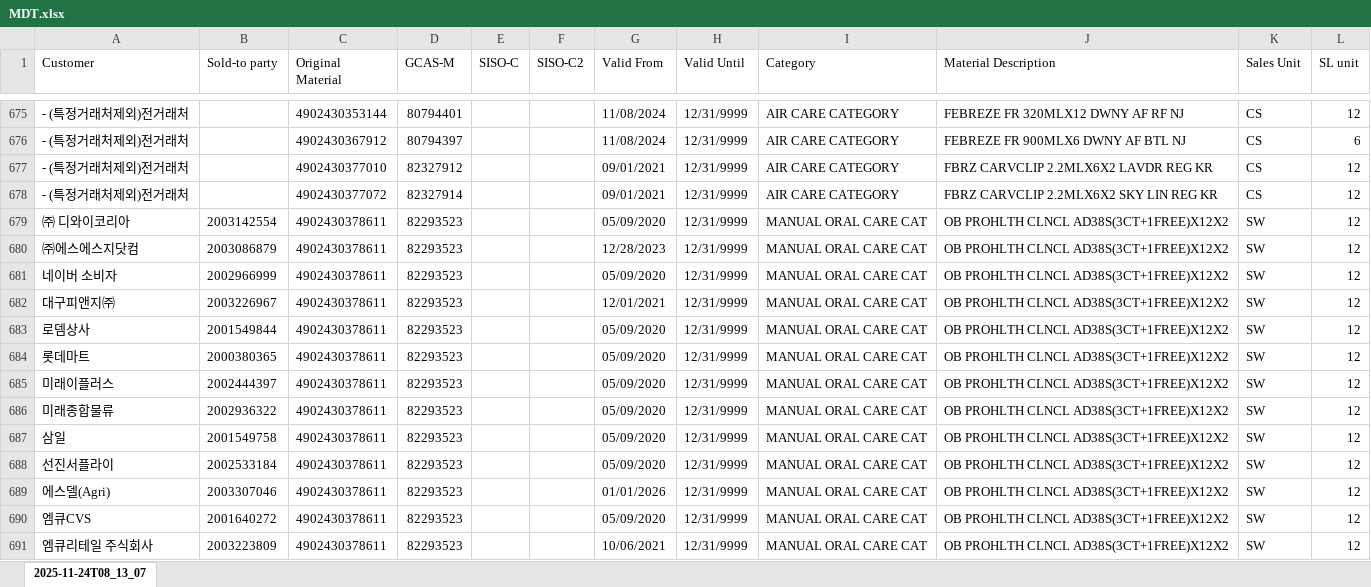
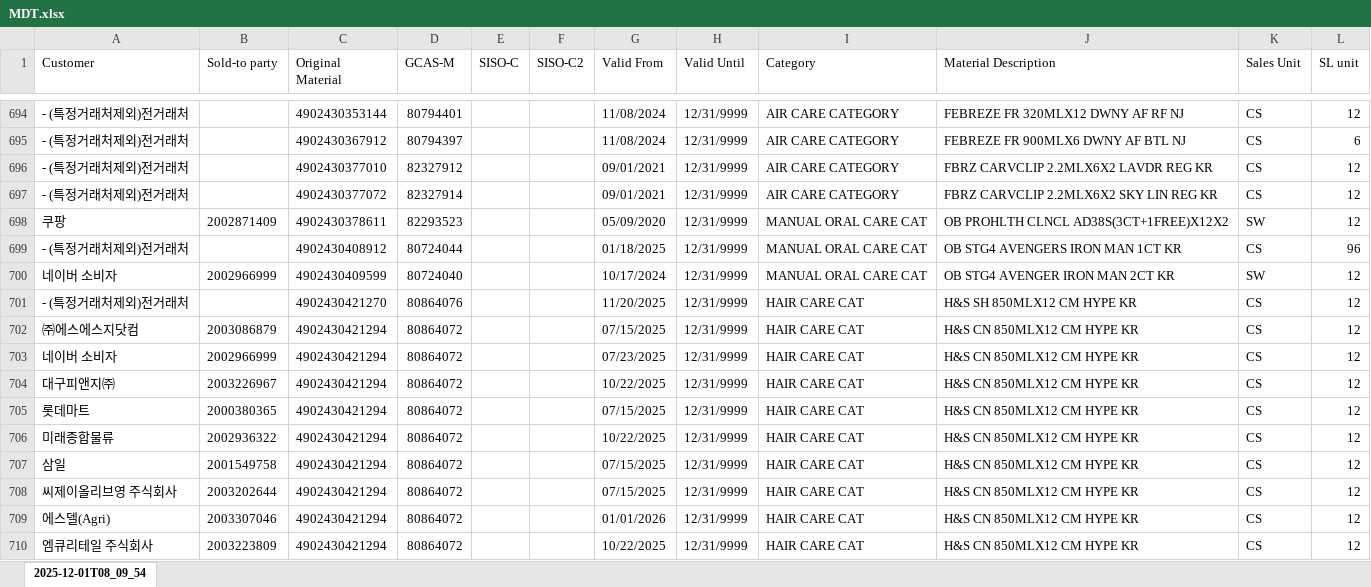
Before and after one commit to swanlee0729/pg.eagles.data, an Excel workbook: MDT.xlsx, sheet 2025-12-01T08_09_54, drawn as a sheet; only a part is shown, gaps mark what is left out; the shorter side is filled out with more unchanged rows; values as stored, in another font and other column widths than the file's, no borders; removed rows and columns are numbered as before the commit, all else as after; the diff covers the shown part only; the diff names each change by its address in the sheet, - before the commit and + after, or states it on an @@ line.

```diff
--- a/MDT.xlsx (sheet 2025-12-01T08_09_54)
+++ b/MDT.xlsx (sheet 2025-12-01T08_09_54)
-sheet tab: 2025-11-24T08_13_07
+sheet tab: 2025-12-01T08_09_54
-row 679: ㈜ 디와이코리아 | 2003142554 | 4902430378611 | 82293523 |  |  | 05/09/2020 | 12/31/9999 | MANUAL ORAL CARE CAT | OB PROHLTH CLNCL AD38S(3CT+1FREE)X12X2 | SW | 12
-row 680: ㈜에스에스지닷컴 | 2003086879 | 4902430378611 | 82293523 |  |  | 12/28/2023 | 12/31/9999 | MANUAL ORAL CARE CAT | OB PROHLTH CLNCL AD38S(3CT+1FREE)X12X2 | SW | 12
-row 681: 네이버 소비자 | 2002966999 | 4902430378611 | 82293523 |  |  | 05/09/2020 | 12/31/9999 | MANUAL ORAL CARE CAT | OB PROHLTH CLNCL AD38S(3CT+1FREE)X12X2 | SW | 12
-row 682: 대구피앤지㈜ | 2003226967 | 4902430378611 | 82293523 |  |  | 12/01/2021 | 12/31/9999 | MANUAL ORAL CARE CAT | OB PROHLTH CLNCL AD38S(3CT+1FREE)X12X2 | SW | 12
-row 683: 로뎀상사 | 2001549844 | 4902430378611 | 82293523 |  |  | 05/09/2020 | 12/31/9999 | MANUAL ORAL CARE CAT | OB PROHLTH CLNCL AD38S(3CT+1FREE)X12X2 | SW | 12
-row 684: 롯데마트 | 2000380365 | 4902430378611 | 82293523 |  |  | 05/09/2020 | 12/31/9999 | MANUAL ORAL CARE CAT | OB PROHLTH CLNCL AD38S(3CT+1FREE)X12X2 | SW | 12
-row 685: 미래이플러스 | 2002444397 | 4902430378611 | 82293523 |  |  | 05/09/2020 | 12/31/9999 | MANUAL ORAL CARE CAT | OB PROHLTH CLNCL AD38S(3CT+1FREE)X12X2 | SW | 12
-row 686: 미래종합물류 | 2002936322 | 4902430378611 | 82293523 |  |  | 05/09/2020 | 12/31/9999 | MANUAL ORAL CARE CAT | OB PROHLTH CLNCL AD38S(3CT+1FREE)X12X2 | SW | 12
-row 687: 삼일 | 2001549758 | 4902430378611 | 82293523 |  |  | 05/09/2020 | 12/31/9999 | MANUAL ORAL CARE CAT | OB PROHLTH CLNCL AD38S(3CT+1FREE)X12X2 | SW | 12
-row 688: 선진서플라이 | 2002533184 | 4902430378611 | 82293523 |  |  | 05/09/2020 | 12/31/9999 | MANUAL ORAL CARE CAT | OB PROHLTH CLNCL AD38S(3CT+1FREE)X12X2 | SW | 12
-row 689: 에스델(Agri) | 2003307046 | 4902430378611 | 82293523 |  |  | 01/01/2026 | 12/31/9999 | MANUAL ORAL CARE CAT | OB PROHLTH CLNCL AD38S(3CT+1FREE)X12X2 | SW | 12
-row 690: 엠큐CVS | 2001640272 | 4902430378611 | 82293523 |  |  | 05/09/2020 | 12/31/9999 | MANUAL ORAL CARE CAT | OB PROHLTH CLNCL AD38S(3CT+1FREE)X12X2 | SW | 12
-row 691: 엠큐리테일 주식회사 | 2003223809 | 4902430378611 | 82293523 |  |  | 10/06/2021 | 12/31/9999 | MANUAL ORAL CARE CAT | OB PROHLTH CLNCL AD38S(3CT+1FREE)X12X2 | SW | 12
```
Also changed, not shown: 95 added rows, 66 removed rows and 56 edited cells elsewhere in this sheet, 2 other files.
